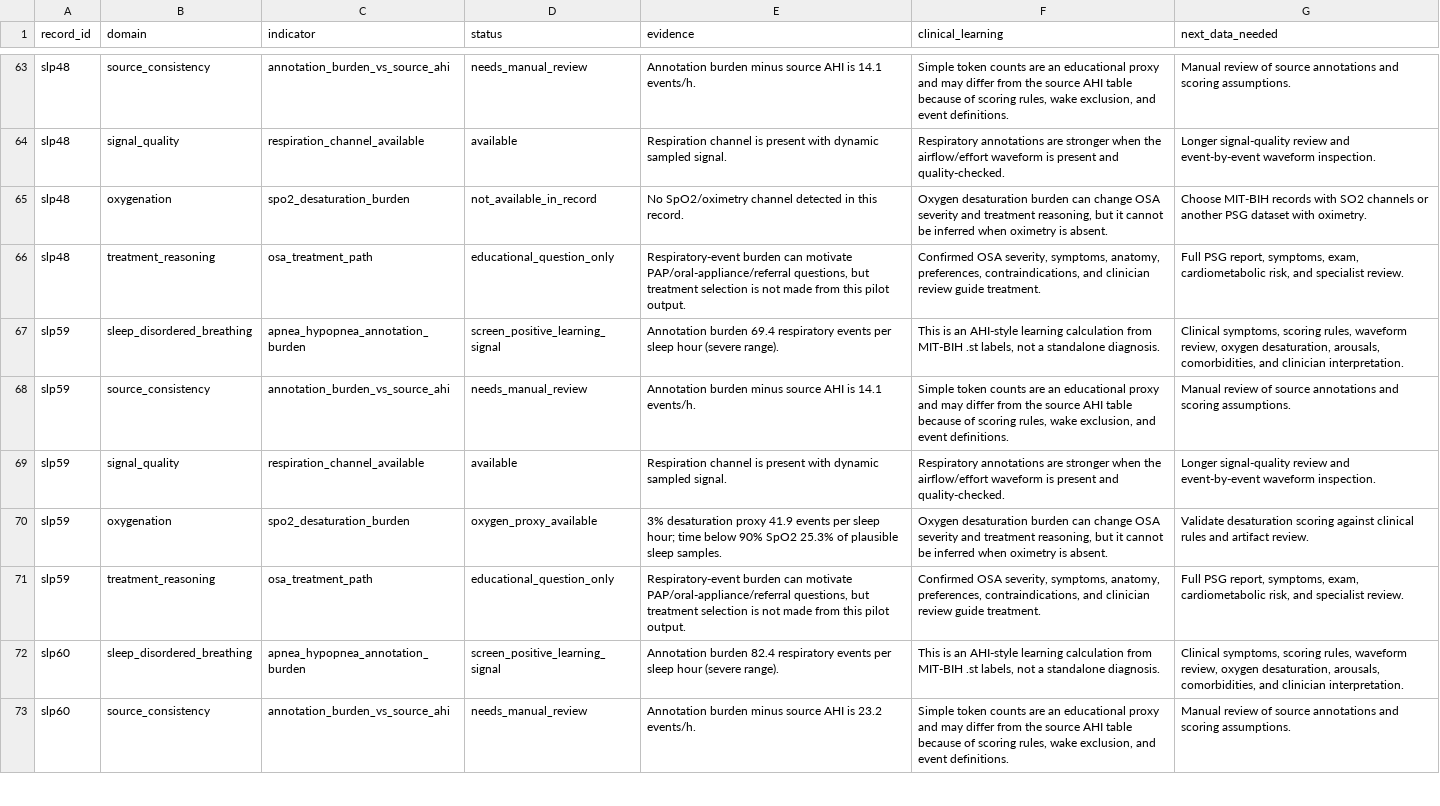
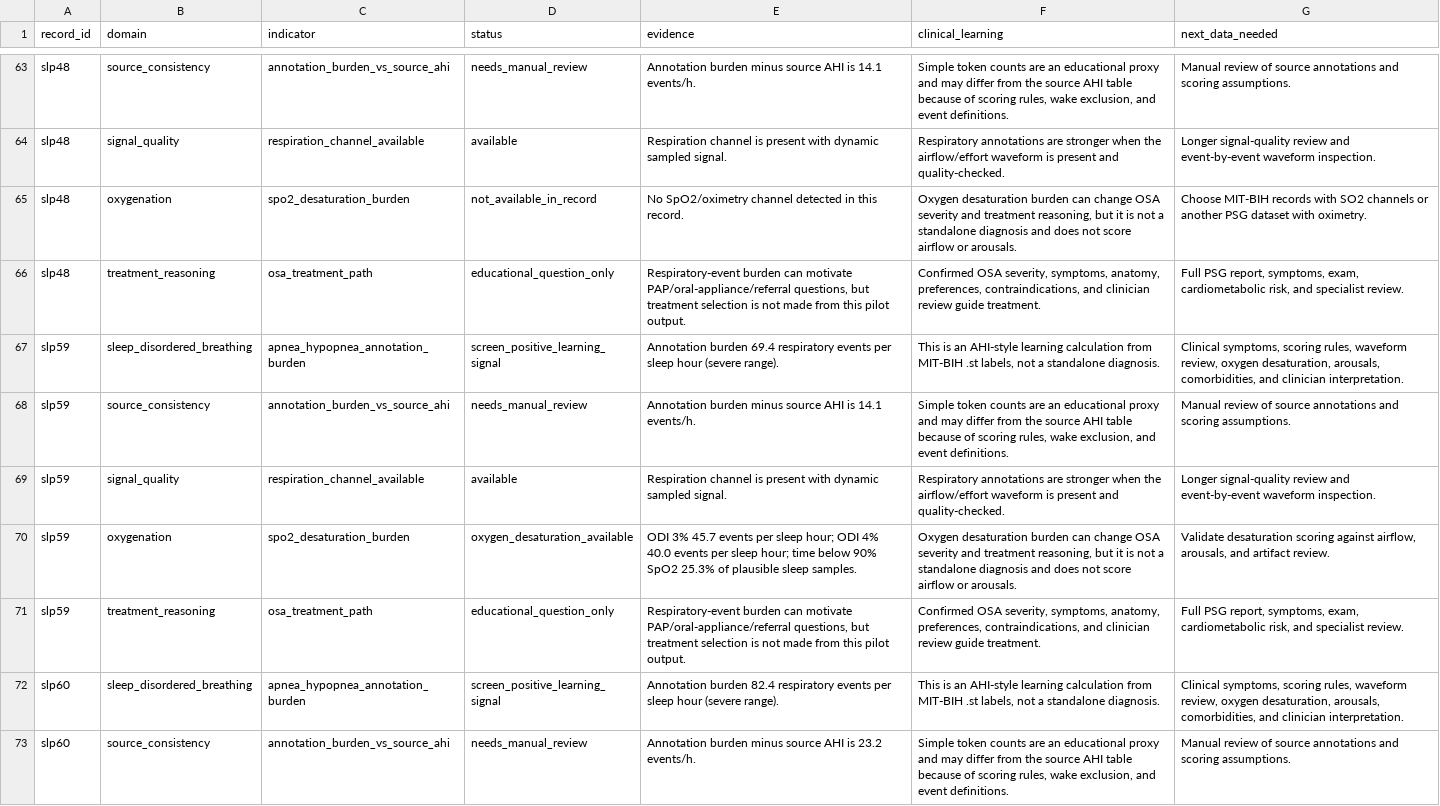
Before and after one commit to Yikuan-Yan/Physiological-Signal-Analysis, a CSV file: results/mit_bih_psg/all_record_clinical_indicators.csv, drawn as a sheet; only a part is shown, gaps mark what is left out; the diff covers the shown part only.

```diff
--- a/results/mit_bih_psg/all_record_clinical_indicators.csv
+++ b/results/mit_bih_psg/all_record_clinical_indicators.csv
@@ -64,3 +64,3 @@ slp48,source_consistency,annotation_burden_vs_source_ahi,needs_manual_review,Ann
 slp48,signal_quality,respiration_channel_available,available,Respiration channel is present with dynamic sampled signal.,Respiratory annotations are stronger when the airflow/effort waveform is present and quality-checked.,Longer signal-quality review and event-by-event waveform inspection.
-slp48,oxygenation,spo2_desaturation_burden,not_available_in_record,No SpO2/oximetry channel detected in this record.,"Oxygen desaturation burden can change OSA severity and treatment reasoning, but it cannot be inferred when oximetry is absent.",Choose MIT-BIH records with SO2 channels or another PSG dataset with oximetry.
+slp48,oxygenation,spo2_desaturation_burden,not_available_in_record,No SpO2/oximetry channel detected in this record.,"Oxygen desaturation burden can change OSA severity and treatment reasoning, but it is not a standalone diagnosis and does not score airflow or arousals.",Choose MIT-BIH records with SO2 channels or another PSG dataset with oximetry.
 slp48,treatment_reasoning,osa_treatment_path,educational_question_only,"Respiratory-event burden can motivate PAP/oral-appliance/referral questions, but treatment selection is not made from this pilot output.","Confirmed OSA severity, symptoms, anatomy, preferences, contraindications, and clinician review guide treatment.","Full PSG report, symptoms, exam, cardiometabolic risk, and specialist review."
@@ -69,3 +69,3 @@ slp59,source_consistency,annotation_burden_vs_source_ahi,needs_manual_review,Ann
 slp59,signal_quality,respiration_channel_available,available,Respiration channel is present with dynamic sampled signal.,Respiratory annotations are stronger when the airflow/effort waveform is present and quality-checked.,Longer signal-quality review and event-by-event waveform inspection.
-slp59,oxygenation,spo2_desaturation_burden,oxygen_proxy_available,3% desaturation proxy 41.9 events per sleep hour; time below 90% SpO2 25.3% of plausible sleep samples.,"Oxygen desaturation burden can change OSA severity and treatment reasoning, but it cannot be inferred when oximetry is absent.",Validate desaturation scoring against clinical rules and artifact review.
+slp59,oxygenation,spo2_desaturation_burden,oxygen_desaturation_available,ODI 3% 45.7 events per sleep hour; ODI 4% 40.0 events per sleep hour; time below 90% SpO2 25.3% of plausible sleep samples.,"Oxygen desaturation burden can change OSA severity and treatment reasoning, but it is not a standalone diagnosis and does not score airflow or arousals.","Validate desaturation scoring against airflow, arousals, and artifact review."
 slp59,treatment_reasoning,osa_treatment_path,educational_question_only,"Respiratory-event burden can motivate PAP/oral-appliance/referral questions, but treatment selection is not made from this pilot output.","Confirmed OSA severity, symptoms, anatomy, preferences, contraindications, and clinician review guide treatment.","Full PSG report, symptoms, exam, cardiometabolic risk, and specialist review."
```
Also changed, not shown: 28 edited cells elsewhere in this file, results/mit_bih_psg/all_record_oxygen_metrics.csv, results/mit_bih_psg/complete_record_clinical_indicators.csv, 16 other files.
